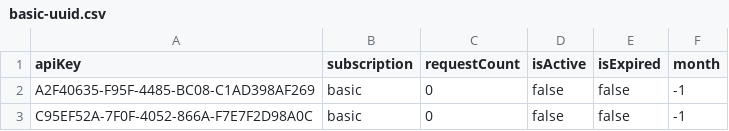
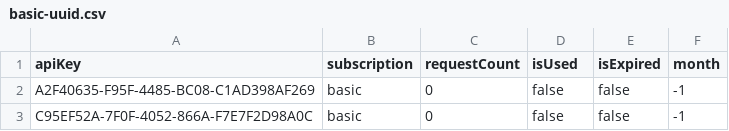
Before and after one commit to lnatus/gender-checker, a CSV file: data/apiKeys/basic-uuid.csv, drawn as a sheet; only a part is shown.

```diff
--- a/data/apiKeys/basic-uuid.csv
+++ b/data/apiKeys/basic-uuid.csv
@@ -1,2 +1,2 @@
-apiKey,subscription,requestCount,isActive,isExpired,month
+apiKey,subscription,requestCount,isUsed,isExpired,month
 A2F40635-F95F-4485-BC08-C1AD398AF269,basic,0,false,false,-1
```
Also changed, not shown: data/apiKeys/one-basic-uuid.csv, data/apiKeys/one-premium-uuid.csv, 12 other files.
